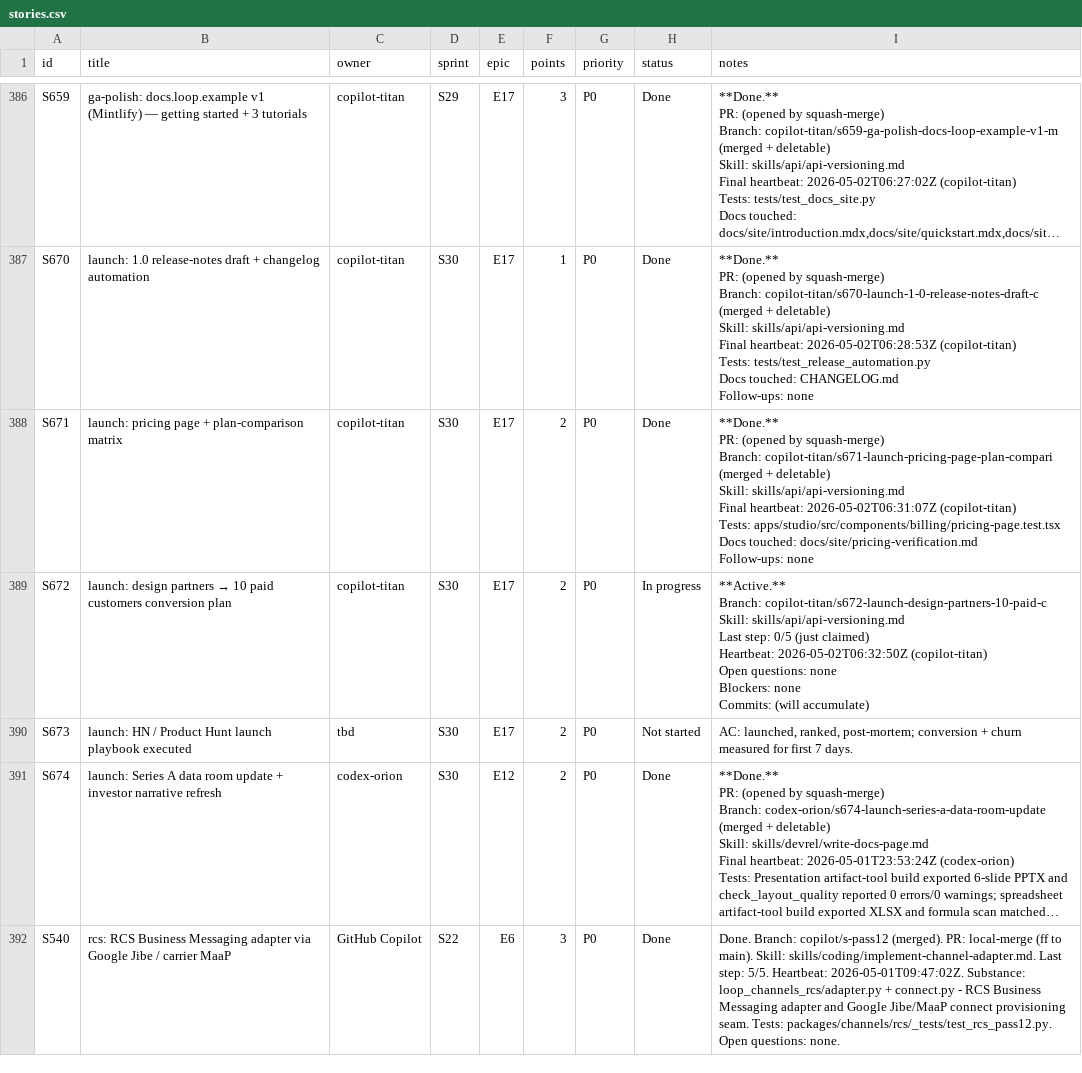
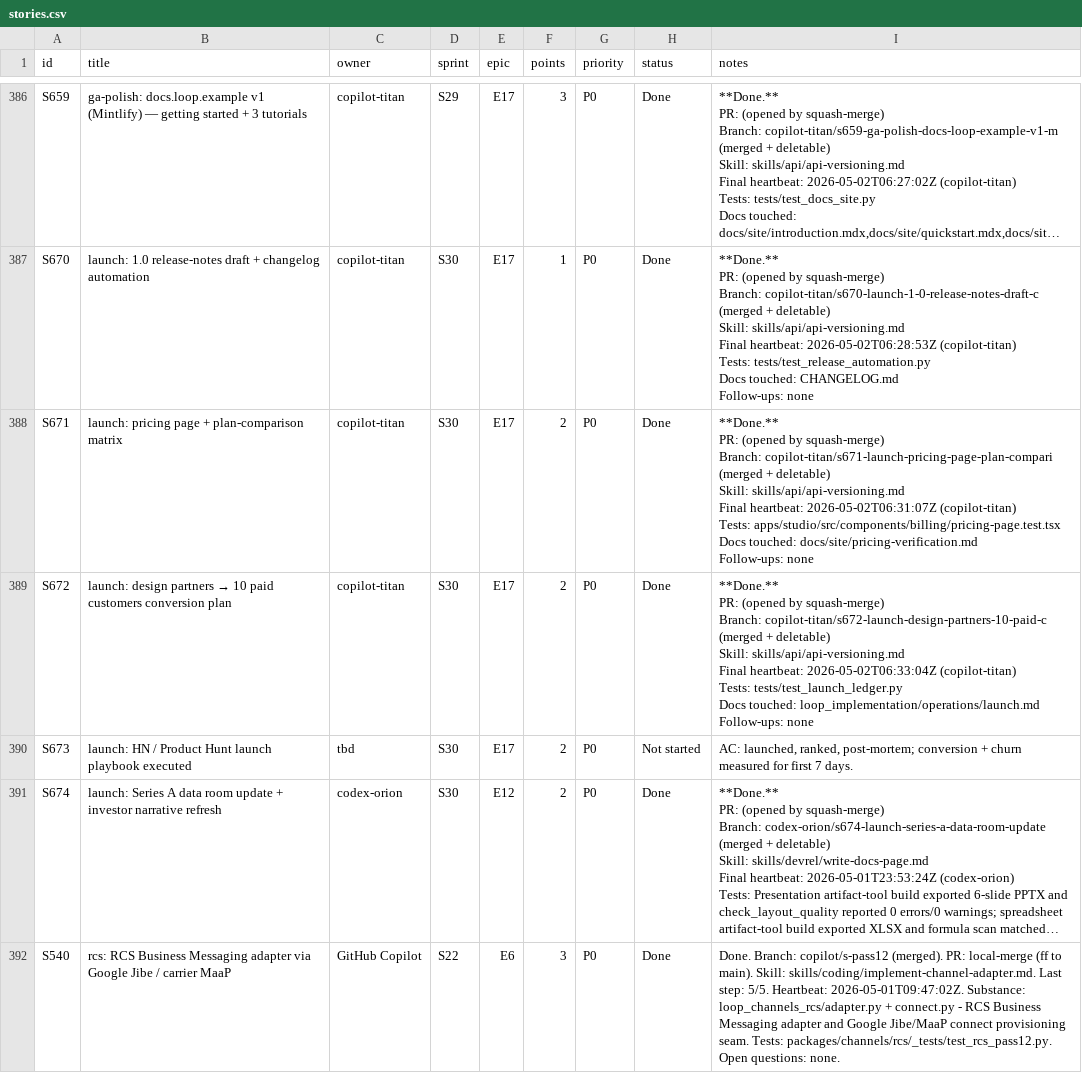
Before and after one commit to kwameasare/loop, a CSV file: loop_implementation/tracker/csv/stories.csv, drawn as a sheet; only a part is shown, gaps mark what is left out; long unchanged cells end in ….

```diff
--- a/loop_implementation/tracker/csv/stories.csv
+++ b/loop_implementation/tracker/csv/stories.csv
@@ -1186,10 +1186,10 @@ Docs touched: docs/site/pricing-verification.md
 Follow-ups: none"
-S672,launch: design partners → 10 paid customers conversion plan,copilot-titan,S30,E17,2,P0,In progress,"**Active.**
-Branch: copilot-titan/s672-launch-design-partners-10-paid-c
-Skill: skills/api/api-versioning.md
-Last step: 0/5 (just claimed)
-Heartbeat: 2026-05-02T06:32:50Z (copilot-titan)
-Open questions: none
-Blockers: none
-Commits: (will accumulate)"
+S672,launch: design partners → 10 paid customers conversion plan,copilot-titan,S30,E17,2,P0,Done,"**Done.**
+PR: (opened by squash-merge)
+Branch: copilot-titan/s672-launch-design-partners-10-paid-c (merged + deletable)
+Skill: skills/api/api-versioning.md
+Final heartbeat: 2026-05-02T06:33:04Z (copilot-titan)
+Tests: tests/test_launch_ledger.py
+Docs touched: loop_implementation/operations/launch.md
+Follow-ups: none"
 S673,launch: HN / Product Hunt launch playbook executed,tbd,S30,E17,2,P0,Not started,"AC: launched, ranked, post-mortem; conversion + churn measured for first 7 days."
```
Also changed, not shown: loop_implementation/tracker/csv/overview.csv, 3 other files.
